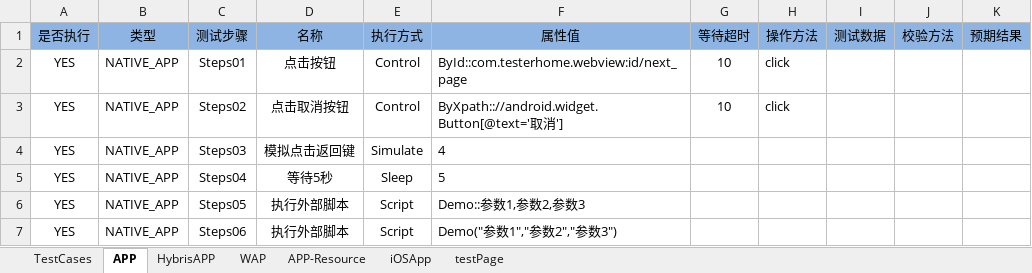
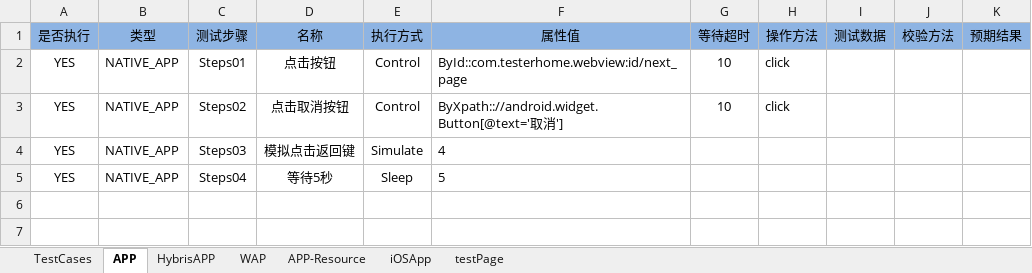
Before and after one commit to andyzhou192/AppiumXM, an Excel workbook: testcase/TestCase.xlsx, sheet APP, drawn as a sheet; values as stored, in another font and other column widths than the file's, no borders; the diff names each change by its address in the sheet, - before the commit and + after, or states it on an @@ line.

```diff
--- a/testcase/TestCase.xlsx (sheet APP)
+++ b/testcase/TestCase.xlsx (sheet APP)
-row 6: YES | NATIVE_APP | Steps05 | 执行外部脚本 | Script | Demo::参数1,参数2,参数3
-row 7: YES | NATIVE_APP | Steps06 | 执行外部脚本 | Script | Demo("参数1","参数2","参数3")
```
Also changed, not shown: sheet HybrisAPP, sheet TestCases, 3 other files.
